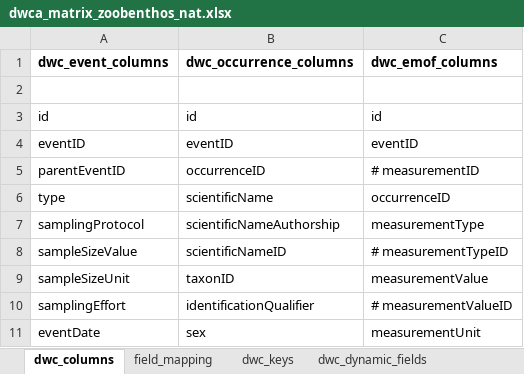
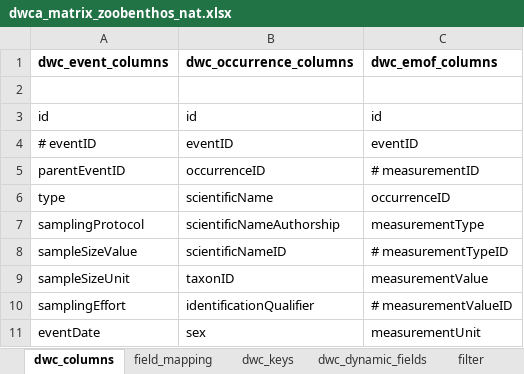
Before and after one commit to sharkdata/darwincore, an Excel workbook: test_data/dwca_matrix_zoobenthos_nat.xlsx, sheet dwc_columns, drawn as a sheet; only a part is shown; values as stored, in another font and other column widths than the file's, no borders; the diff names each change by its address in the sheet, - before the commit and + after, or states it on an @@ line.

```diff
--- a/test_data/dwca_matrix_zoobenthos_nat.xlsx (sheet dwc_columns)
+++ b/test_data/dwca_matrix_zoobenthos_nat.xlsx (sheet dwc_columns)
-A4 (dwc_event_columns): eventID
+A4 (dwc_event_columns): # eventID
```
Also changed, not shown: sheet dwc_dynamic_fields, sheet filter, sheet field_mapping, other sheet tabs, 6 other files.
